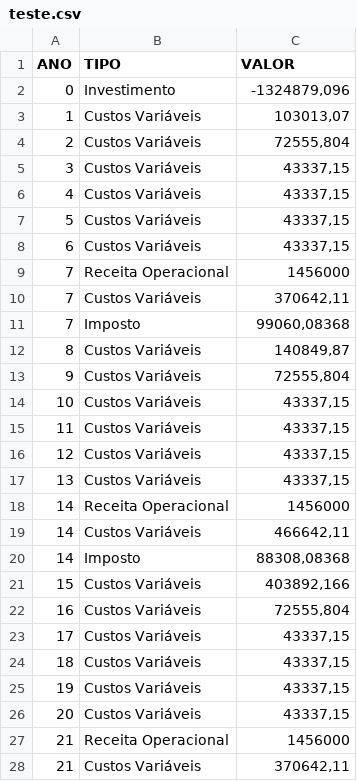
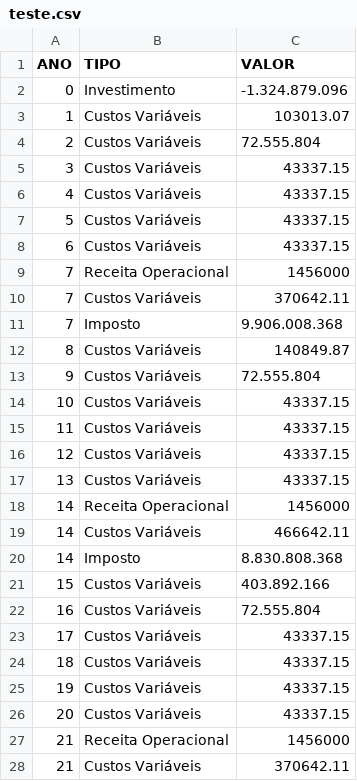
Before and after one commit to michelegeus/LCF5900, a CSV file: teste.csv, drawn as a sheet; only a part is shown; the diff covers the shown part only.

```diff
--- a/teste.csv
+++ b/teste.csv
@@ -1,28 +1,28 @@
 ANO;TIPO;VALOR
-0;Investimento;-1324879,096
-1;Custos Variáveis;103013,07
-2;Custos Variáveis;72555,804
-3;Custos Variáveis;43337,15
-4;Custos Variáveis;43337,15
-5;Custos Variáveis;43337,15
-6;Custos Variáveis;43337,15
+0;Investimento;-1.324.879.096
+1;Custos Variáveis;103013.07
+2;Custos Variáveis;72.555.804
+3;Custos Variáveis;43337.15
+4;Custos Variáveis;43337.15
+5;Custos Variáveis;43337.15
+6;Custos Variáveis;43337.15
 7;Receita Operacional;1456000
-7;Custos Variáveis;370642,11
-7;Imposto;99060,08368
-8;Custos Variáveis;140849,87
-9;Custos Variáveis;72555,804
-10;Custos Variáveis;43337,15
-11;Custos Variáveis;43337,15
-12;Custos Variáveis;43337,15
-13;Custos Variáveis;43337,15
+7;Custos Variáveis;370642.11
+7;Imposto;9.906.008.368
+8;Custos Variáveis;140849.87
+9;Custos Variáveis;72.555.804
+10;Custos Variáveis;43337.15
+11;Custos Variáveis;43337.15
+12;Custos Variáveis;43337.15
+13;Custos Variáveis;43337.15
 14;Receita Operacional;1456000
-14;Custos Variáveis;466642,11
-14;Imposto;88308,08368
-15;Custos Variáveis;403892,166
-16;Custos Variáveis;72555,804
-17;Custos Variáveis;43337,15
-18;Custos Variáveis;43337,15
-19;Custos Variáveis;43337,15
-20;Custos Variáveis;43337,15
+14;Custos Variáveis;466642.11
+14;Imposto;8.830.808.368
+15;Custos Variáveis;403.892.166
+16;Custos Variáveis;72.555.804
+17;Custos Variáveis;43337.15
+18;Custos Variáveis;43337.15
+19;Custos Variáveis;43337.15
+20;Custos Variáveis;43337.15
 21;Receita Operacional;1456000
-21;Custos Variáveis;370642,11
+21;Custos Variáveis;370642.11
```
Also changed, not shown: 4 removed rows and 9 edited cells elsewhere in this file.
